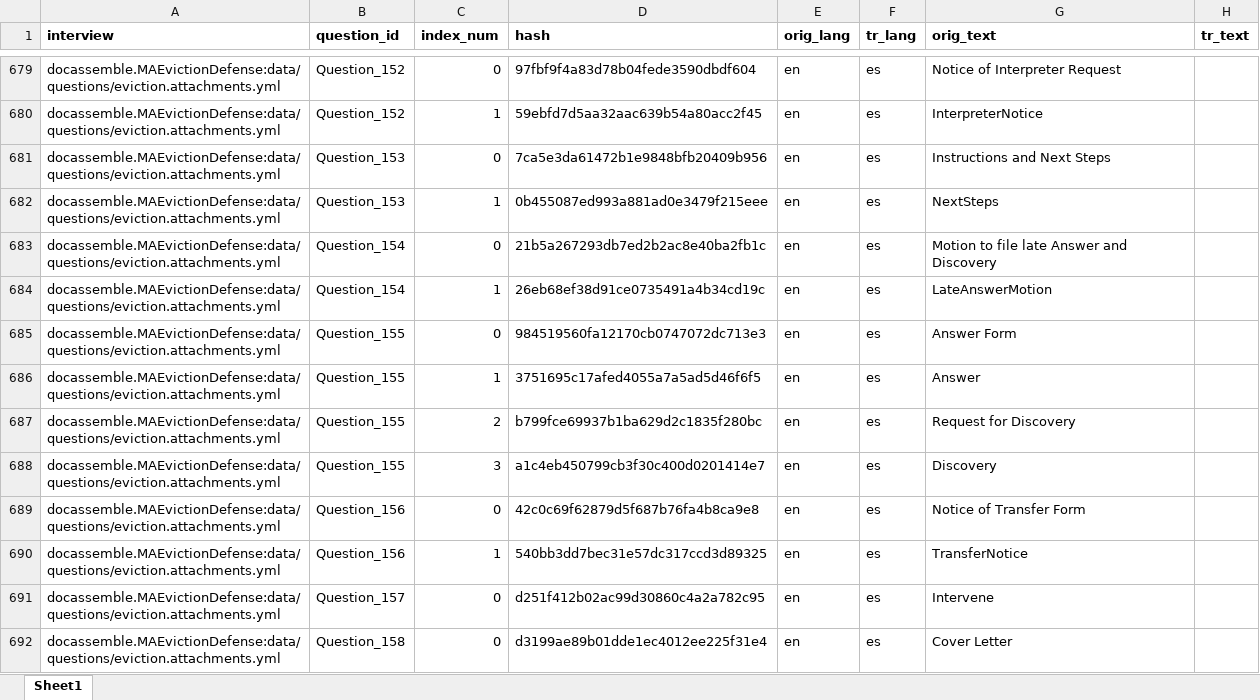
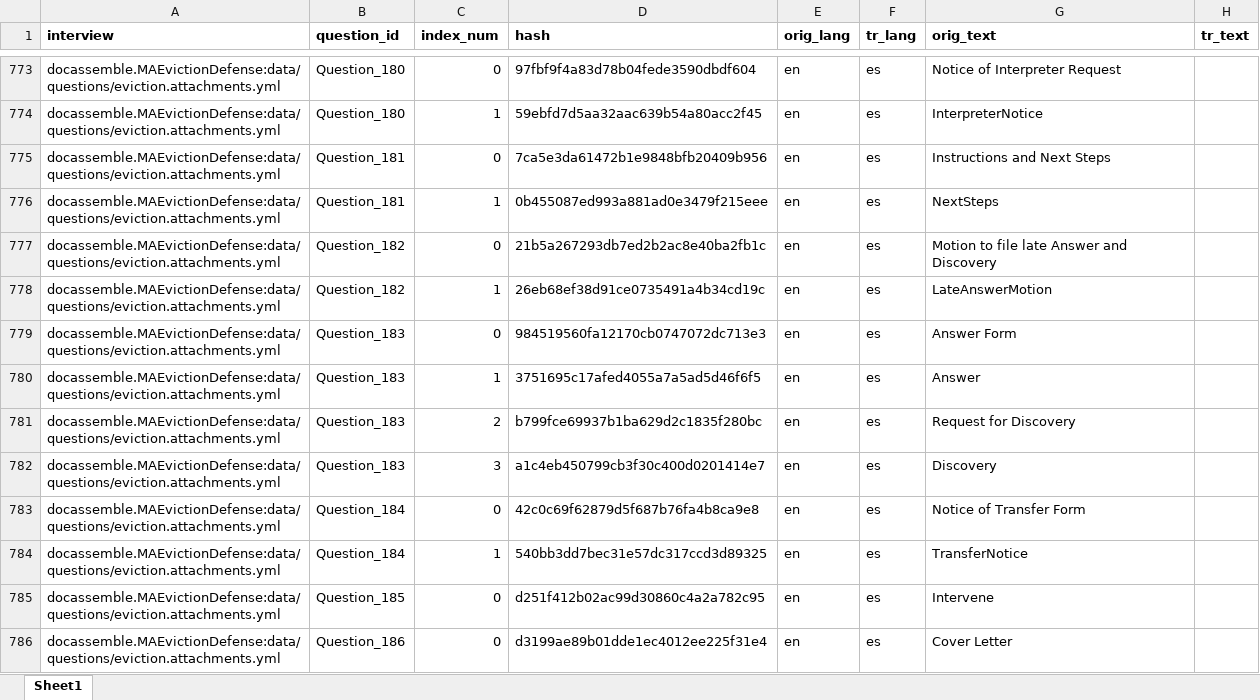
Before and after one commit to GBLS/docassemble-MAEvictionDefense, an Excel workbook: docassemble/MAEvictionDefense/data/sources/eviction_es.xlsx, sheet Sheet1, drawn as a sheet; only a part is shown, gaps mark what is left out; values as stored, in another font and other column widths than the file's, no borders; addresses are those after the commit; the diff covers the shown part only; the diff names each change by its address in the sheet, - before the commit and + after, or states it on an @@ line.

Commit message:
Updated Spanish translation

```diff
--- a/docassemble/MAEvictionDefense/data/sources/eviction_es.xlsx (sheet Sheet1)
+++ b/docassemble/MAEvictionDefense/data/sources/eviction_es.xlsx (sheet Sheet1)
-B773:B774 (question_id): Question_152
+B773:B774 (question_id): Question_180
-B775:B776 (question_id): Question_153
+B775:B776 (question_id): Question_181
-B777:B778 (question_id): Question_154
+B777:B778 (question_id): Question_182
-B779:B782 (question_id): Question_155
+B779:B782 (question_id): Question_183
-B783:B784 (question_id): Question_156
+B783:B784 (question_id): Question_184
-B785 (question_id): Question_157
+B785 (question_id): Question_185
-B786 (question_id): Question_158
+B786 (question_id): Question_186
```
Also changed, not shown: 111 added rows, 5 removed rows and 71 edited cells elsewhere in this sheet, 3 other files.
